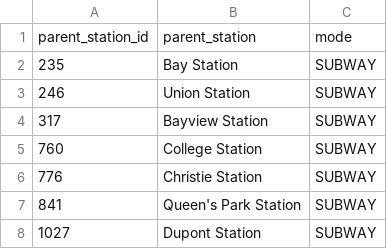
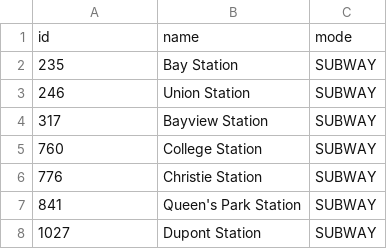
Before and after one commit to mohammedhashim790/ttc_data_analysis, a CSV file: subways_stations.csv, drawn as a sheet; only a part is shown; removed rows and columns are numbered as before the commit, all else as after; the diff names each change by its address in the sheet, - before the commit and + after, or states it on an @@ line.

Commit message:
fix: Refactored Col Names

```diff
--- a/subways_stations.csv
+++ b/subways_stations.csv
-row 1: parent_station_id | parent_station | mode
+row 1: id | name | mode
```
Also changed, not shown: 1 other file.
